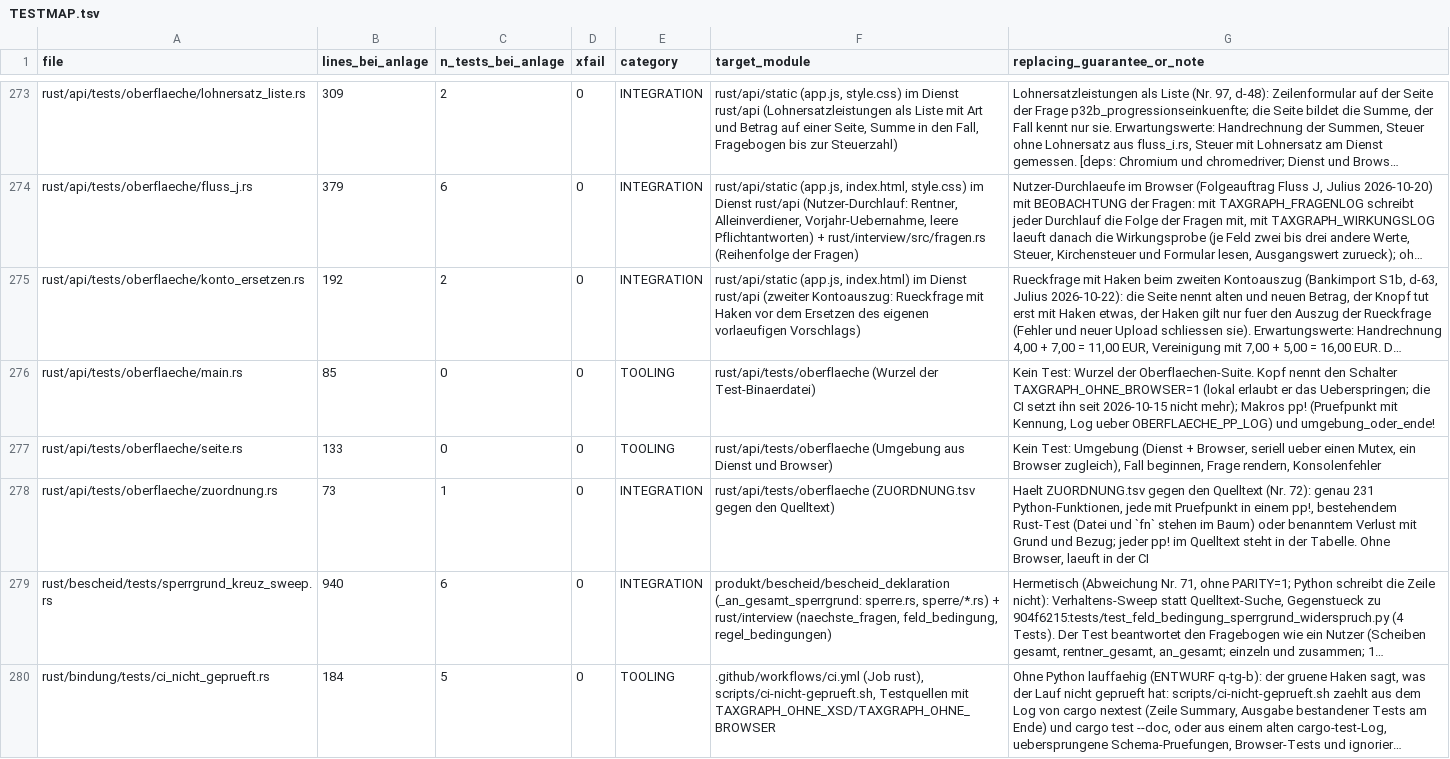
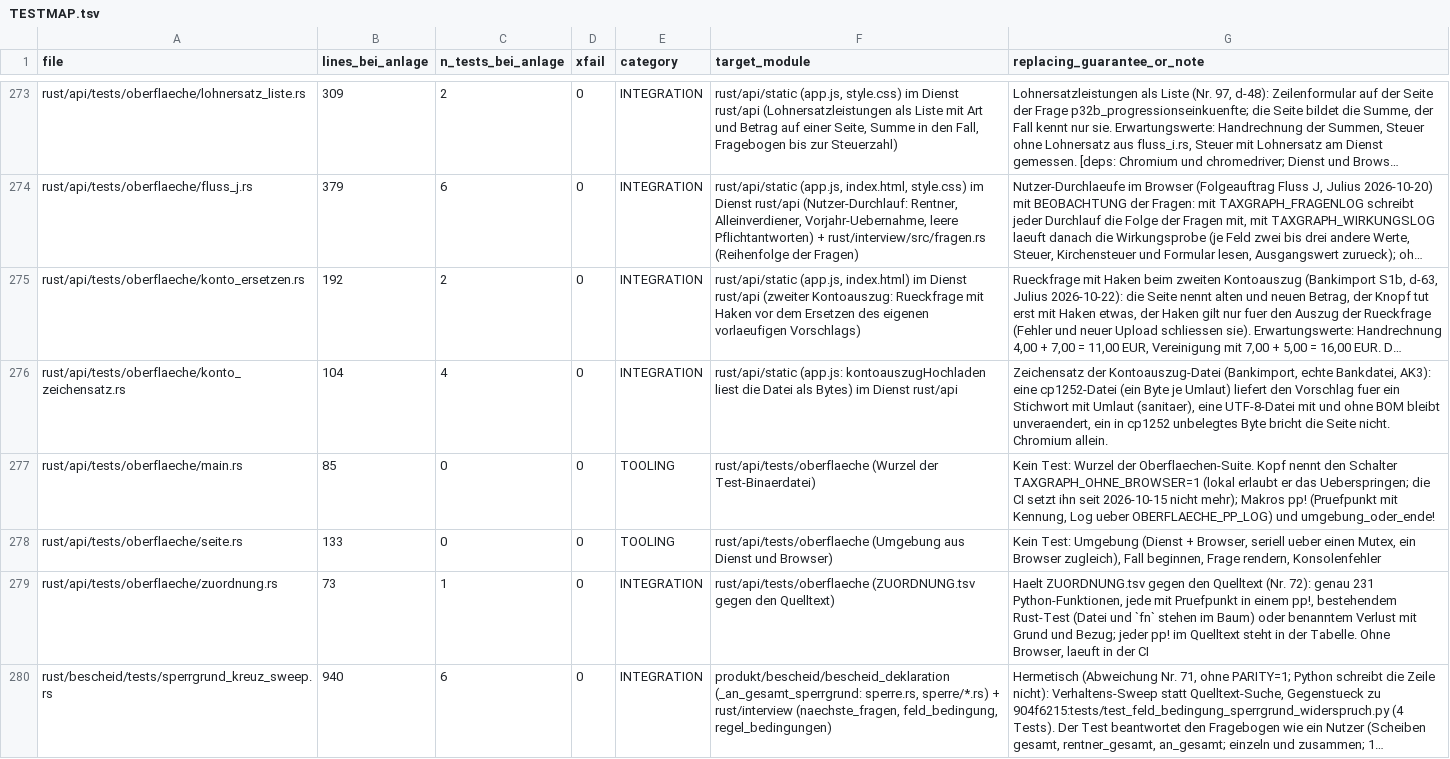
Before and after one commit to juliuswiener/taxgraph, a TSV file: rust/TESTMAP.tsv, drawn as a sheet; only a part is shown, gaps mark what is left out; the shorter side is filled out with more unchanged rows; long unchanged cells end in …; the diff names each change by its address in the sheet, - before the commit and + after, or states it on an @@ line.

Commit message:
test(ui): Browser-Tests fuer cp1252-, UTF-8- und BOM-Dateien im Kontoauszug (Bankimport, echte Bankdatei AK3)

```diff
--- a/rust/TESTMAP.tsv
+++ b/rust/TESTMAP.tsv
+row 276: rust/api/tests/oberflaeche/konto_zeichensatz.rs | 104 | 4 | 0 | INTEGRATION | rust/api/static (app.js: kontoauszugHochladen liest die Datei als Bytes) im Dienst rust/api | Zeichensatz der Kontoauszug-Datei (Bankimport, echte Bankdatei, AK3): eine cp1252-Datei (ein Byte je Umlaut) liefert den Vorschlag fuer ein Stichwort mit Umlaut (sanitaer), eine UTF-8-Datei mit und ohne BOM bleibt unveraendert, ein in cp1252 unbelegtes Byte bricht die Seite nicht. Chromium allein.
```
Also changed, not shown: 3 other files.
